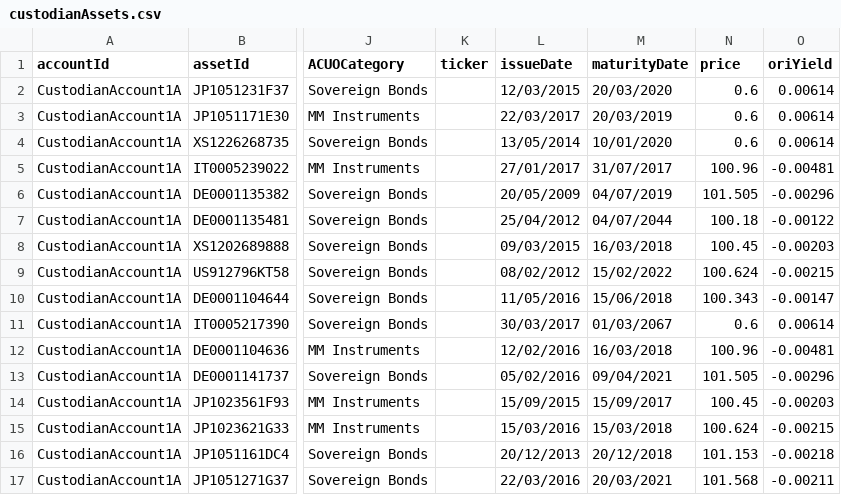
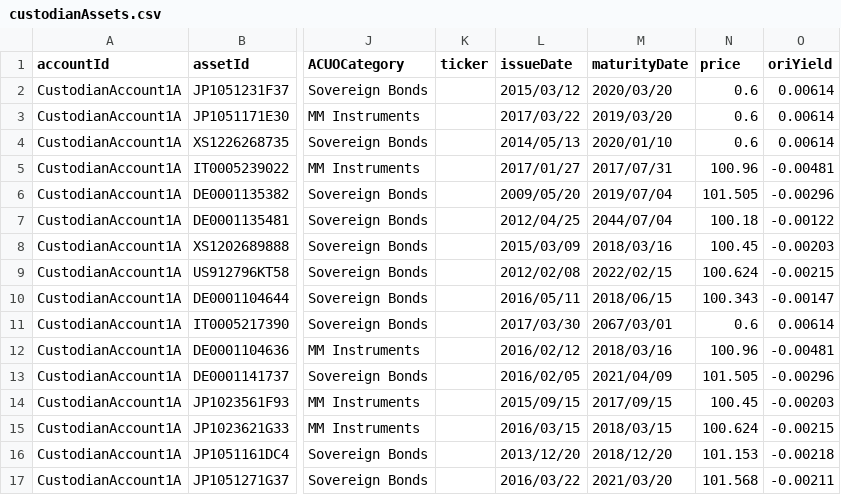
Before and after one commit to AcuoFS/acuo-data, a CSV file: graph-data/csv/custodianAssets.csv, drawn as a sheet; only a part is shown, gaps mark what is left out; the diff covers the shown part only; the diff names each change by its address in the sheet, - before the commit and + after, or states it on an @@ line.

Commit message:
OW-73 Fix date format

```diff
--- a/graph-data/csv/custodianAssets.csv
+++ b/graph-data/csv/custodianAssets.csv
-L2 (issueDate): 12/03/2015
+L2 (issueDate): 2015/03/12
-M2 (maturityDate): 20/03/2020
+M2 (maturityDate): 2020/03/20
-L3 (issueDate): 22/03/2017
+L3 (issueDate): 2017/03/22
-M3 (maturityDate): 20/03/2019
+M3 (maturityDate): 2019/03/20
-L4 (issueDate): 13/05/2014
+L4 (issueDate): 2014/05/13
-M4 (maturityDate): 10/01/2020
+M4 (maturityDate): 2020/01/10
-L5 (issueDate): 27/01/2017
+L5 (issueDate): 2017/01/27
-M5 (maturityDate): 31/07/2017
+M5 (maturityDate): 2017/07/31
-L6 (issueDate): 20/05/2009
+L6 (issueDate): 2009/05/20
-M6 (maturityDate): 04/07/2019
+M6 (maturityDate): 2019/07/04
-L7 (issueDate): 25/04/2012
+L7 (issueDate): 2012/04/25
-M7 (maturityDate): 04/07/2044
+M7 (maturityDate): 2044/07/04
-L8 (issueDate): 09/03/2015
+L8 (issueDate): 2015/03/09
-M8 (maturityDate): 16/03/2018
+M8 (maturityDate): 2018/03/16
-L9 (issueDate): 08/02/2012
+L9 (issueDate): 2012/02/08
-M9 (maturityDate): 15/02/2022
+M9 (maturityDate): 2022/02/15
-L10 (issueDate): 11/05/2016
+L10 (issueDate): 2016/05/11
-M10 (maturityDate): 15/06/2018
+M10 (maturityDate): 2018/06/15
-L11 (issueDate): 30/03/2017
+L11 (issueDate): 2017/03/30
-M11 (maturityDate): 01/03/2067
+M11 (maturityDate): 2067/03/01
-L12 (issueDate): 12/02/2016
+L12 (issueDate): 2016/02/12
-M12 (maturityDate): 16/03/2018
+M12 (maturityDate): 2018/03/16
-L13 (issueDate): 05/02/2016
+L13 (issueDate): 2016/02/05
-M13 (maturityDate): 09/04/2021
+M13 (maturityDate): 2021/04/09
-L14 (issueDate): 15/09/2015
+L14 (issueDate): 2015/09/15
-M14 (maturityDate): 15/09/2017
+M14 (maturityDate): 2017/09/15
-L15 (issueDate): 15/03/2016
+L15 (issueDate): 2016/03/15
-M15 (maturityDate): 15/03/2018
+M15 (maturityDate): 2018/03/15
-L16 (issueDate): 20/12/2013
+L16 (issueDate): 2013/12/20
-M16 (maturityDate): 20/12/2018
+M16 (maturityDate): 2018/12/20
-L17 (issueDate): 22/03/2016
+L17 (issueDate): 2016/03/22
-M17 (maturityDate): 20/03/2021
+M17 (maturityDate): 2021/03/20
```
Also changed, not shown: 58 edited cells elsewhere in this file.
